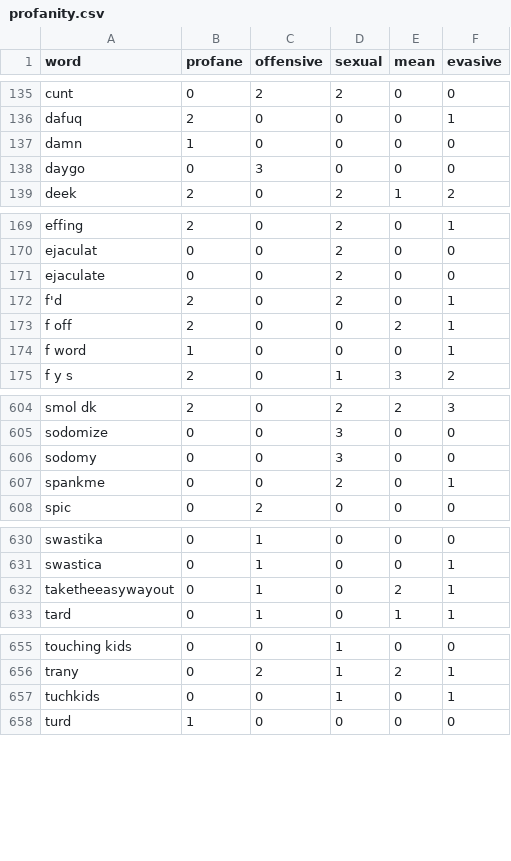
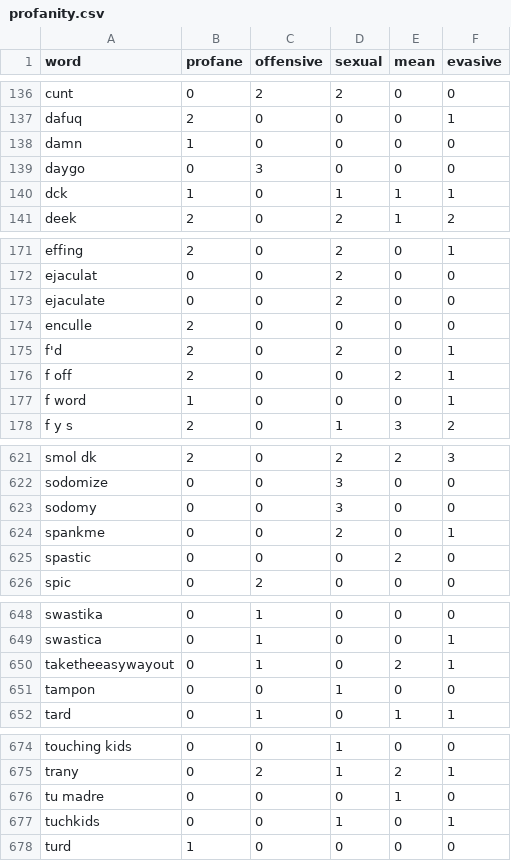
Before and after one commit to finnbear/rustrict, a CSV file: src/profanity.csv, drawn as a sheet; only a part is shown, gaps mark what is left out; the diff covers the shown part only; the diff names each change by its address in the sheet, - before the commit and + after, or states it on an @@ line.

```diff
--- a/src/profanity.csv
+++ b/src/profanity.csv
+row 140: dck | 1 | 0 | 1 | 1 | 1
+row 174: enculle | 2 | 0 | 0 | 0 | 0
+row 625: spastic | 0 | 0 | 0 | 2 | 0
+row 651: tampon | 0 | 0 | 1 | 0 | 0
+row 676: tu madre | 0 | 0 | 0 | 1 | 0
```
Also changed, not shown: 17 added rows elsewhere in this file, 5 other files.
